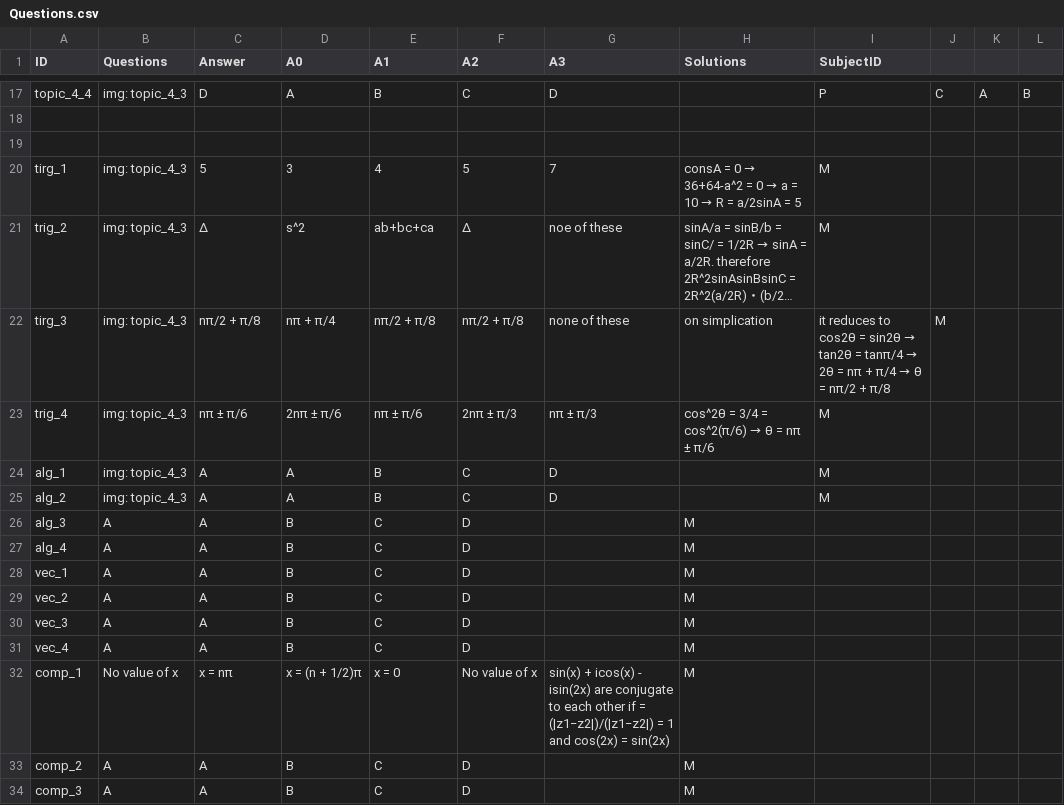
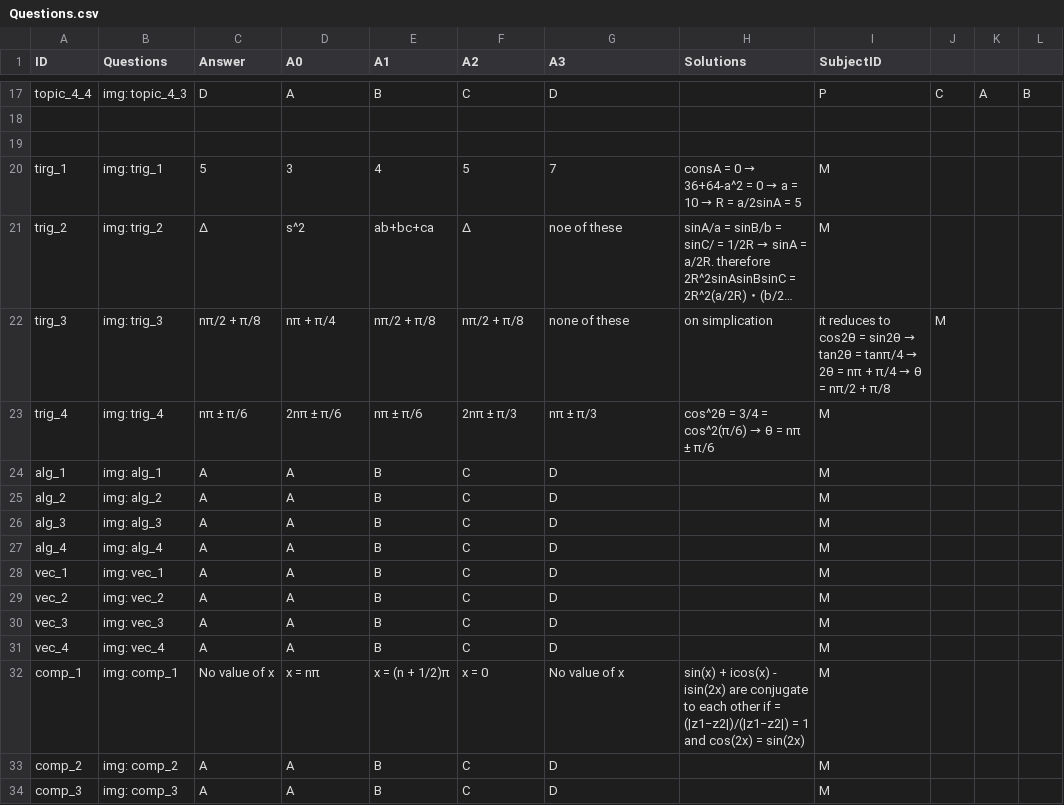
Before and after one commit to Aya-Y07/QuestionApp, a CSV file: app/src/main/assets/Questions.csv, drawn as a sheet; only a part is shown, gaps mark what is left out; long unchanged cells end in …; the diff covers the shown part only; the diff names each change by its address in the sheet, - before the commit and + after, or states it on an @@ line.

```diff
--- a/app/src/main/assets/Questions.csv
+++ b/app/src/main/assets/Questions.csv
-B20 (Questions): img: topic_4_3
+B20 (Questions): img: trig_1
-B21 (Questions): img: topic_4_3
+B21 (Questions): img: trig_2
-B22 (Questions): img: topic_4_3
+B22 (Questions): img: trig_3
-B23 (Questions): img: topic_4_3
+B23 (Questions): img: trig_4
-B24 (Questions): img: topic_4_3
+B24 (Questions): img: alg_1
-B25 (Questions): img: topic_4_3
+B25 (Questions): img: alg_2
-B26 (Questions): A
+B26 (Questions): img: alg_3
-D26:D31 (A0): B
+D26:D31 (A0): A
-E26:E31 (A1): C
+E26:E31 (A1): B
-F26:F31 (A2): D
+F26:F31 (A2): C
-G26:G31 (A3): (empty)
+G26:G31 (A3): D
-H26:H31 (Solutions): M
+H26:H31 (Solutions): (empty)
-I26:I34 (SubjectID): (empty)
+I26:I34 (SubjectID): M
-B27 (Questions): A
+B27 (Questions): img: alg_4
-B28 (Questions): A
+B28 (Questions): img: vec_1
-B29 (Questions): A
+B29 (Questions): img: vec_2
-B30 (Questions): A
+B30 (Questions): img: vec_3
-B31 (Questions): A
+B31 (Questions): img: vec_4
-B32 (Questions): No value of x
+B32 (Questions): img: comp_1
-C32 (Answer): x = nπ
+C32 (Answer): No value of x
-D32 (A0): x = (n + 1/2)π
+D32 (A0): x = nπ
-E32 (A1): x = 0
+E32 (A1): x = (n + 1/2)π
-F32 (A2): No value of x
+F32 (A2): x = 0
-G32 (A3): sin(x) + icos(x) - isin(2x) are conjugate to each other if = (|z1−z2|)/(|z1−z2|) = 1 and cos(2x) = sin(2x)
+G32 (A3): No value of x
-H32 (Solutions): M
+H32 (Solutions): sin(x) + icos(x) - isin(2x) are conjugate to each other if = (|z1−z2|)/(|z1−z2|) = 1 and cos(2x) = sin(2x)
-B33 (Questions): A
+B33 (Questions): img: comp_2
-D33:D34 (A0): B
+D33:D34 (A0): A
-E33:E34 (A1): C
+E33:E34 (A1): B
-F33:F34 (A2): D
+F33:F34 (A2): C
-G33:G34 (A3): (empty)
+G33:G34 (A3): D
-H33:H34 (Solutions): M
+H33:H34 (Solutions): (empty)
-B34 (Questions): A
+B34 (Questions): img: comp_3
```
Also changed, not shown: 7 edited cells elsewhere in this file, 1 other file.
